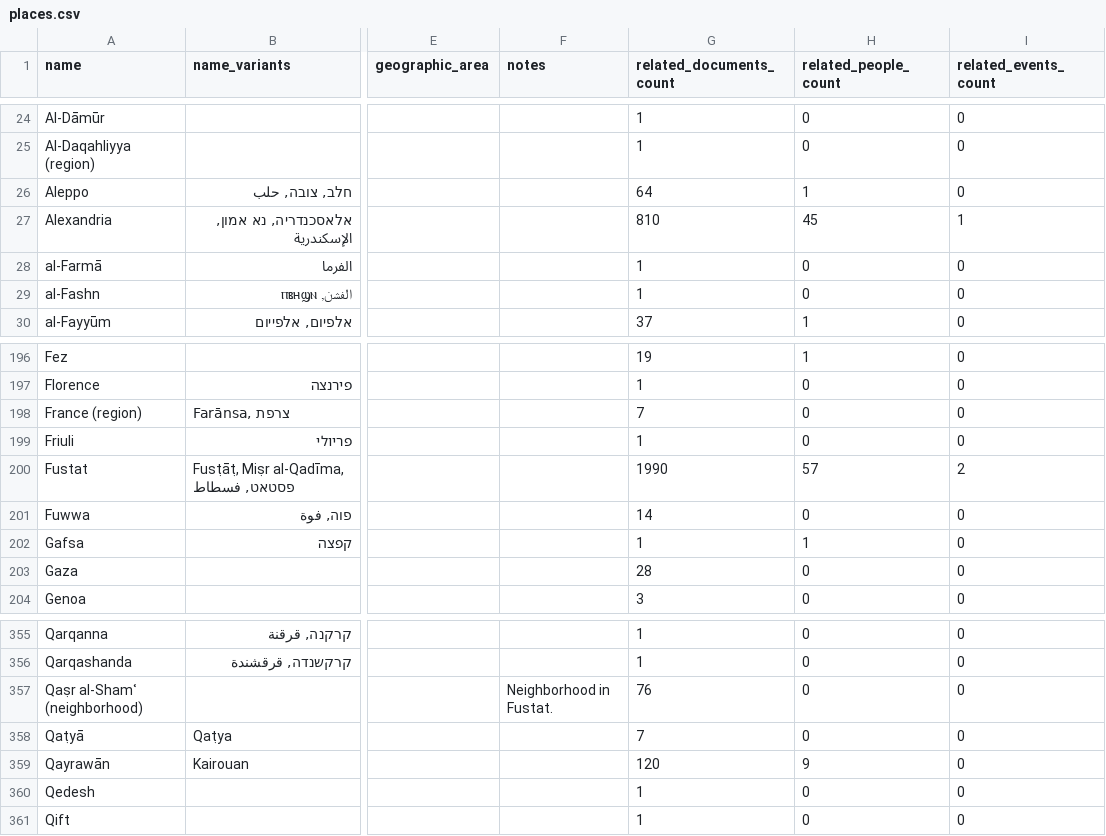
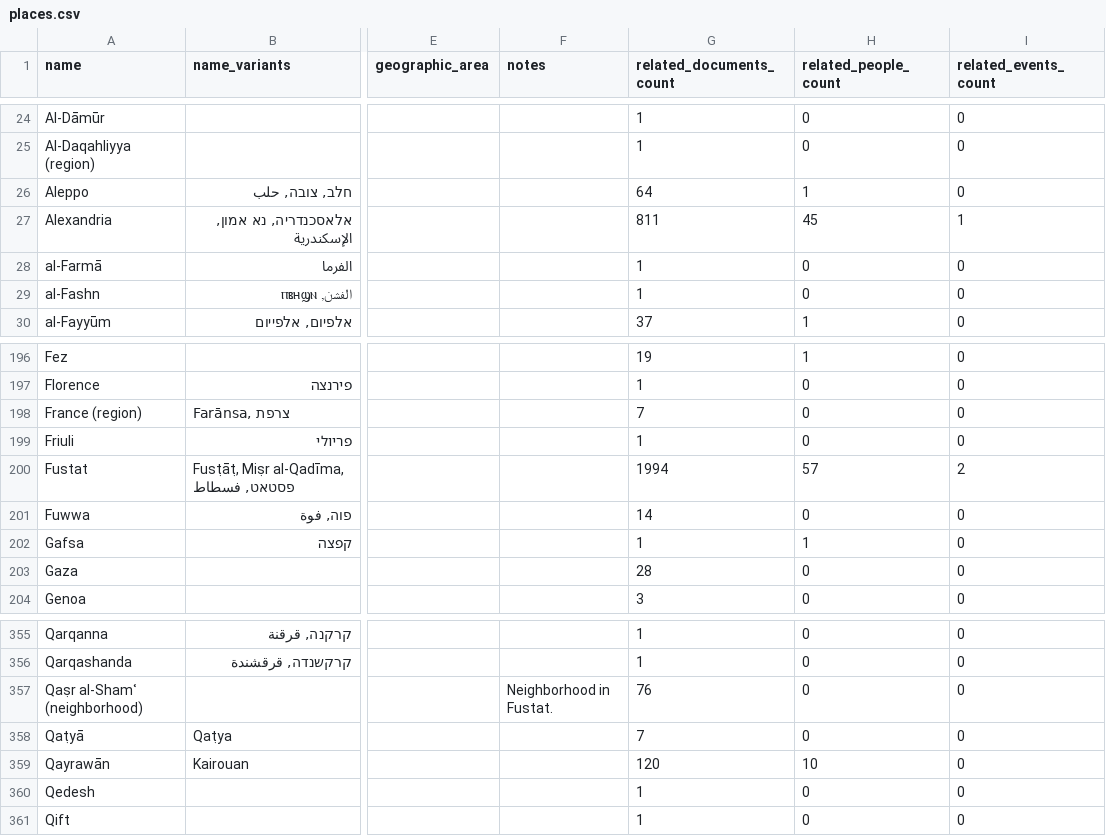
Before and after one commit to princetongenizalab/pgp-metadata, a CSV file: data/places.csv, drawn as a sheet; only a part is shown, gaps mark what is left out; the diff names each change by its address in the sheet, - before the commit and + after, or states it on an @@ line.

Commit message:
Automated metadata export from PGP - places
Co-authored-by: Alan Elbaum <1414260+alanelbaum@users.noreply.github.com>

```diff
--- a/data/places.csv
+++ b/data/places.csv
-G27 (related_documents_count): 810
+G27 (related_documents_count): 811
-G200 (related_documents_count): 1990
+G200 (related_documents_count): 1994
-H359 (related_people_count): 9
+H359 (related_people_count): 10
```
